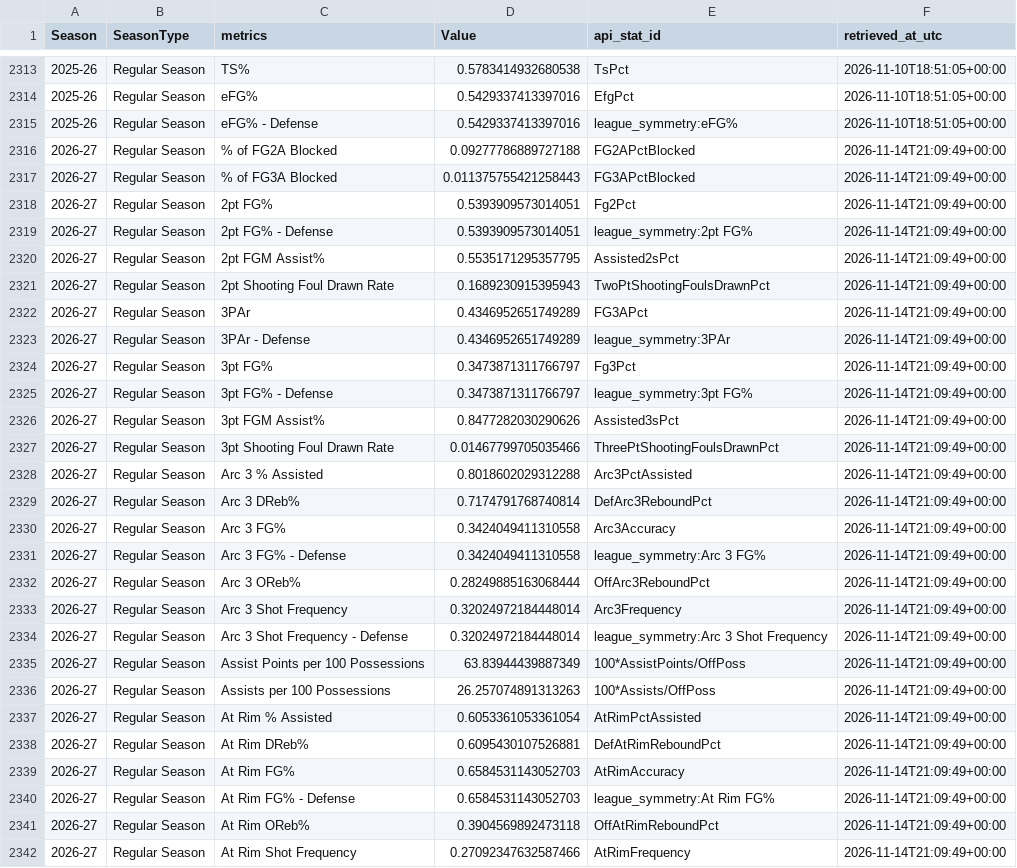
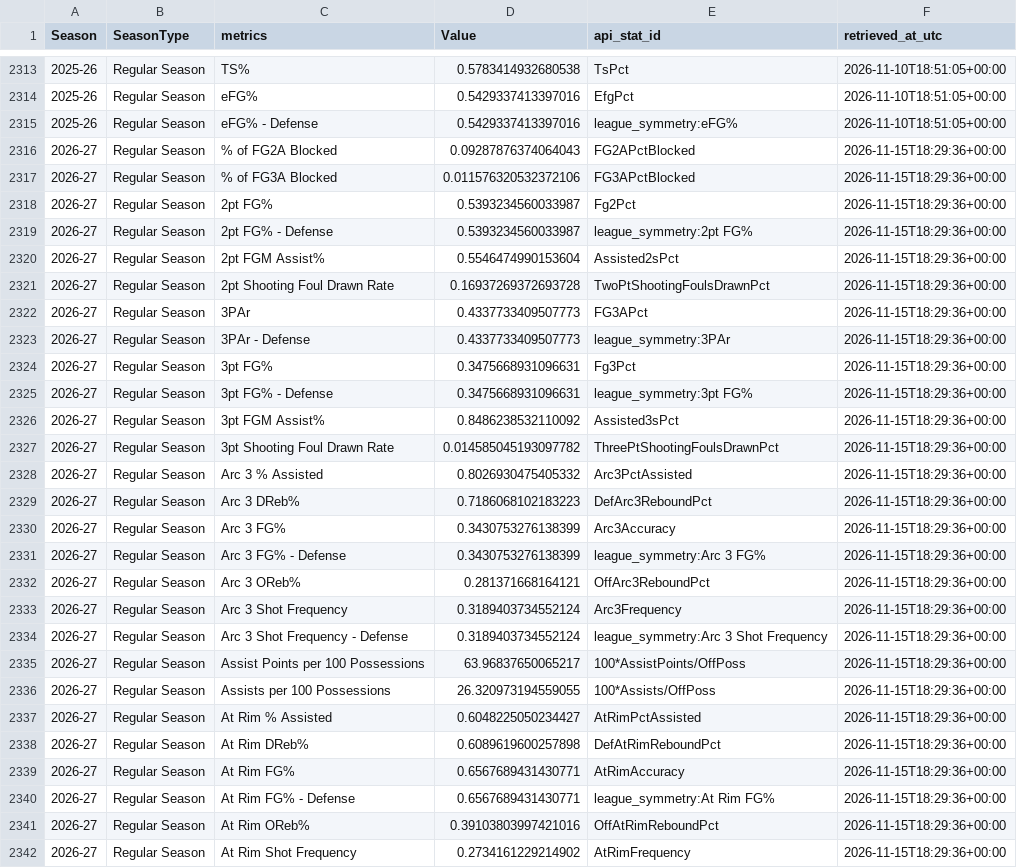
Before and after one commit to Mioraka/pbp_impact_metrics, a CSV file: data/league_season_averages.csv, drawn as a sheet; only a part is shown, gaps mark what is left out; the diff covers the shown part only.

```diff
--- a/data/league_season_averages.csv
+++ b/data/league_season_averages.csv
@@ -2315,28 +2315,28 @@ Season,SeasonType,metrics,Value,api_stat_id,retrieved_at_utc
 2025-26,Regular Season,eFG% - Defense,0.5429337413397016,league_symmetry:eFG%,2026-11-10T18:51:05+00:00
-2026-27,Regular Season,% of FG2A Blocked,0.09277786889727188,FG2APctBlocked,2026-11-14T21:09:49+00:00
-2026-27,Regular Season,% of FG3A Blocked,0.011375755421258443,FG3APctBlocked,2026-11-14T21:09:49+00:00
-2026-27,Regular Season,2pt FG%,0.5393909573014051,Fg2Pct,2026-11-14T21:09:49+00:00
-2026-27,Regular Season,2pt FG% - Defense,0.5393909573014051,league_symmetry:2pt FG%,2026-11-14T21:09:49+00:00
-2026-27,Regular Season,2pt FGM Assist%,0.5535171295357795,Assisted2sPct,2026-11-14T21:09:49+00:00
-2026-27,Regular Season,2pt Shooting Foul Drawn Rate,0.1689230915395943,TwoPtShootingFoulsDrawnPct,2026-11-14T21:09:49+00:00
-2026-27,Regular Season,3PAr,0.4346952651749289,FG3APct,2026-11-14T21:09:49+00:00
-2026-27,Regular Season,3PAr - Defense,0.4346952651749289,league_symmetry:3PAr,2026-11-14T21:09:49+00:00
-2026-27,Regular Season,3pt FG%,0.3473871311766797,Fg3Pct,2026-11-14T21:09:49+00:00
-2026-27,Regular Season,3pt FG% - Defense,0.3473871311766797,league_symmetry:3pt FG%,2026-11-14T21:09:49+00:00
-2026-27,Regular Season,3pt FGM Assist%,0.8477282030290626,Assisted3sPct,2026-11-14T21:09:49+00:00
-2026-27,Regular Season,3pt Shooting Foul Drawn Rate,0.01467799705035466,ThreePtShootingFoulsDrawnPct,2026-11-14T21:09:49+00:00
-2026-27,Regular Season,Arc 3 % Assisted,0.8018602029312288,Arc3PctAssisted,2026-11-14T21:09:49+00:00
-2026-27,Regular Season,Arc 3 DReb%,0.7174791768740814,DefArc3ReboundPct,2026-11-14T21:09:49+00:00
-2026-27,Regular Season,Arc 3 FG%,0.3424049411310558,Arc3Accuracy,2026-11-14T21:09:49+00:00
-2026-27,Regular Season,Arc 3 FG% - Defense,0.3424049411310558,league_symmetry:Arc 3 FG%,2026-11-14T21:09:49+00:00
-2026-27,Regular Season,Arc 3 OReb%,0.28249885163068444,OffArc3ReboundPct,2026-11-14T21:09:49+00:00
-2026-27,Regular Season,Arc 3 Shot Frequency,0.32024972184448014,Arc3Frequency,2026-11-14T21:09:49+00:00
-2026-27,Regular Season,Arc 3 Shot Frequency - Defense,0.32024972184448014,league_symmetry:Arc 3 Shot Frequency,2026-11-14T21:09:49+00:00
-2026-27,Regular Season,Assist Points per 100 Possessions,63.83944439887349,100*AssistPoints/OffPoss,2026-11-14T21:09:49+00:00
-2026-27,Regular Season,Assists per 100 Possessions,26.257074891313263,100*Assists/OffPoss,2026-11-14T21:09:49+00:00
-2026-27,Regular Season,At Rim % Assisted,0.6053361053361054,AtRimPctAssisted,2026-11-14T21:09:49+00:00
-2026-27,Regular Season,At Rim DReb%,0.6095430107526881,DefAtRimReboundPct,2026-11-14T21:09:49+00:00
-2026-27,Regular Season,At Rim FG%,0.6584531143052703,AtRimAccuracy,2026-11-14T21:09:49+00:00
-2026-27,Regular Season,At Rim FG% - Defense,0.6584531143052703,league_symmetry:At Rim FG%,2026-11-14T21:09:49+00:00
-2026-27,Regular Season,At Rim OReb%,0.3904569892473118,OffAtRimReboundPct,2026-11-14T21:09:49+00:00
-2026-27,Regular Season,At Rim Shot Frequency,0.27092347632587466,AtRimFrequency,2026-11-14T21:09:49+00:00
+2026-27,Regular Season,% of FG2A Blocked,0.09287876374064043,FG2APctBlocked,2026-11-15T18:29:36+00:00
+2026-27,Regular Season,% of FG3A Blocked,0.011576320532372106,FG3APctBlocked,2026-11-15T18:29:36+00:00
+2026-27,Regular Season,2pt FG%,0.5393234560033987,Fg2Pct,2026-11-15T18:29:36+00:00
+2026-27,Regular Season,2pt FG% - Defense,0.5393234560033987,league_symmetry:2pt FG%,2026-11-15T18:29:36+00:00
+2026-27,Regular Season,2pt FGM Assist%,0.5546474990153604,Assisted2sPct,2026-11-15T18:29:36+00:00
+2026-27,Regular Season,2pt Shooting Foul Drawn Rate,0.16937269372693728,TwoPtShootingFoulsDrawnPct,2026-11-15T18:29:36+00:00
+2026-27,Regular Season,3PAr,0.4337733409507773,FG3APct,2026-11-15T18:29:36+00:00
+2026-27,Regular Season,3PAr - Defense,0.4337733409507773,league_symmetry:3PAr,2026-11-15T18:29:36+00:00
+2026-27,Regular Season,3pt FG%,0.3475668931096631,Fg3Pct,2026-11-15T18:29:36+00:00
+2026-27,Regular Season,3pt FG% - Defense,0.3475668931096631,league_symmetry:3pt FG%,2026-11-15T18:29:36+00:00
+2026-27,Regular Season,3pt FGM Assist%,0.8486238532110092,Assisted3sPct,2026-11-15T18:29:36+00:00
+2026-27,Regular Season,3pt Shooting Foul Drawn Rate,0.014585045193097782,ThreePtShootingFoulsDrawnPct,2026-11-15T18:29:36+00:00
+2026-27,Regular Season,Arc 3 % Assisted,0.8026930475405332,Arc3PctAssisted,2026-11-15T18:29:36+00:00
+2026-27,Regular Season,Arc 3 DReb%,0.7186068102183223,DefArc3ReboundPct,2026-11-15T18:29:36+00:00
+2026-27,Regular Season,Arc 3 FG%,0.3430753276138399,Arc3Accuracy,2026-11-15T18:29:36+00:00
+2026-27,Regular Season,Arc 3 FG% - Defense,0.3430753276138399,league_symmetry:Arc 3 FG%,2026-11-15T18:29:36+00:00
+2026-27,Regular Season,Arc 3 OReb%,0.281371668164121,OffArc3ReboundPct,2026-11-15T18:29:36+00:00
+2026-27,Regular Season,Arc 3 Shot Frequency,0.3189403734552124,Arc3Frequency,2026-11-15T18:29:36+00:00
+2026-27,Regular Season,Arc 3 Shot Frequency - Defense,0.3189403734552124,league_symmetry:Arc 3 Shot Frequency,2026-11-15T18:29:36+00:00
+2026-27,Regular Season,Assist Points per 100 Possessions,63.96837650065217,100*AssistPoints/OffPoss,2026-11-15T18:29:36+00:00
+2026-27,Regular Season,Assists per 100 Possessions,26.320973194559055,100*Assists/OffPoss,2026-11-15T18:29:36+00:00
+2026-27,Regular Season,At Rim % Assisted,0.6048225050234427,AtRimPctAssisted,2026-11-15T18:29:36+00:00
+2026-27,Regular Season,At Rim DReb%,0.6089619600257898,DefAtRimReboundPct,2026-11-15T18:29:36+00:00
+2026-27,Regular Season,At Rim FG%,0.6567689431430771,AtRimAccuracy,2026-11-15T18:29:36+00:00
+2026-27,Regular Season,At Rim FG% - Defense,0.6567689431430771,league_symmetry:At Rim FG%,2026-11-15T18:29:36+00:00
+2026-27,Regular Season,At Rim OReb%,0.39103803997421016,OffAtRimReboundPct,2026-11-15T18:29:36+00:00
+2026-27,Regular Season,At Rim Shot Frequency,0.2734161229214902,AtRimFrequency,2026-11-15T18:29:36+00:00
```
Also changed, not shown: 124 edited cells elsewhere in this file, data/player_on_off_volume.csv, 4 other files.
